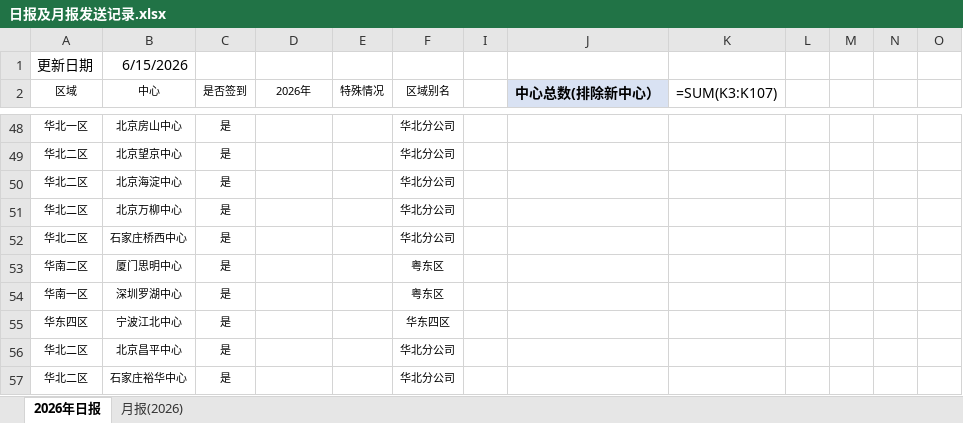
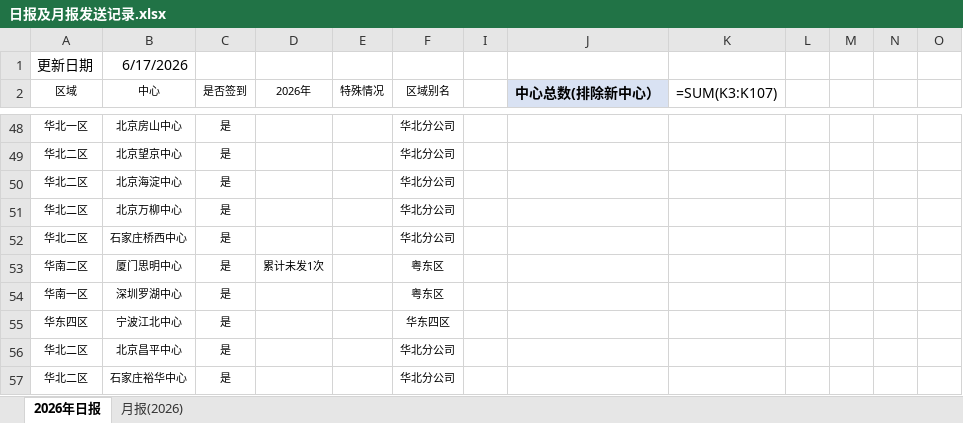
Before and after one commit to linxz-coder/excel-codex-auto, an Excel workbook: 日报及月报发送记录.xlsx, sheet 2026年日报, drawn as a sheet; only a part is shown, gaps mark what is left out; values as stored, in another font and other column widths than the file's, no borders; formulas without a stored value are shown as written; the diff names each change by its address in the sheet, - before the commit and + after, or states it on an @@ line.

```diff
--- a/日报及月报发送记录.xlsx (sheet 2026年日报)
+++ b/日报及月报发送记录.xlsx (sheet 2026年日报)
-B1 (中心): 6/15/2026
+B1 (中心): 6/17/2026
-D53 (2026年): (empty)
+D53 (2026年): 累计未发1次
```
Also changed, not shown: 1 other file.
